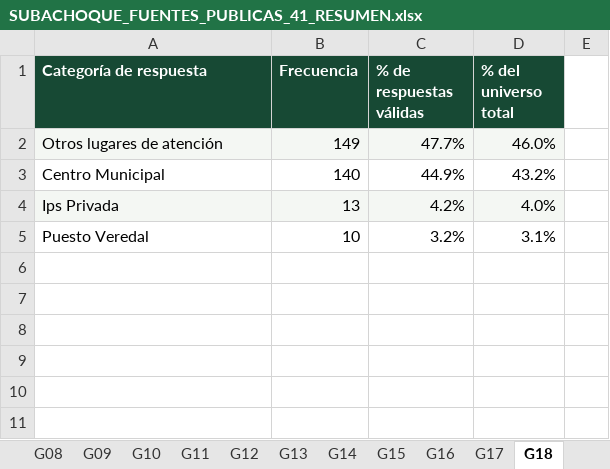
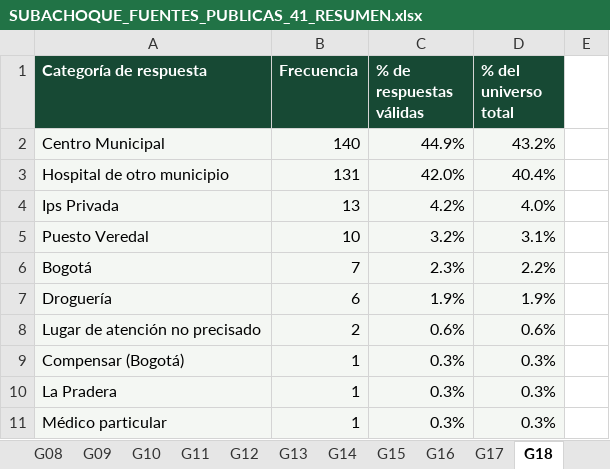
Before and after one commit to ronnylopez342/TERRITORIO_INTELIGENTE, an Excel workbook: caracterizacion/SUBACHOQUE_FUENTES_PUBLICAS_41_RESUMEN.xlsx, sheet G18, drawn as a sheet; values as stored, in another font and other column widths than the file's, no borders; charts and pictures not drawn; removed rows and columns are numbered as before the commit, all else as after; the diff names each change by its address in the sheet, - before the commit and + after, or states it on an @@ line.

Commit message:
fix(revista): descargar XLSX de 41 graficas con respuestas Otro recuperadas

```diff
--- a/caracterizacion/SUBACHOQUE_FUENTES_PUBLICAS_41_RESUMEN.xlsx (sheet G18)
+++ b/caracterizacion/SUBACHOQUE_FUENTES_PUBLICAS_41_RESUMEN.xlsx (sheet G18)
-row 2: Otros lugares de atención | 149 | 47.7% | 46.0%
-A2:D2 fill: none
+A2:D2 fill: #F4F7F3
+row 3: Hospital de otro municipio | 131 | 42.0% | 40.4%
-A5:D5 fill: none
+A5:D5 fill: #F4F7F3
+row 6: Bogotá | 7 | 2.3% | 2.2%
+row 7: Droguería | 6 | 1.9% | 1.9%
+row 8: Lugar de atención no precisado | 2 | 0.6% | 0.6%
+row 9: Compensar (Bogotá) | 1 | 0.3% | 0.3%
+row 10: La Pradera | 1 | 0.3% | 0.3%
+row 11: Médico particular | 1 | 0.3% | 0.3%
```
Also changed, not shown: sheet G12, sheet G22, sheet G21, sheet G26, sheet G31, sheet G16, 6 more sheets, formulas that keep their value, hidden cells, charts or pictures.
